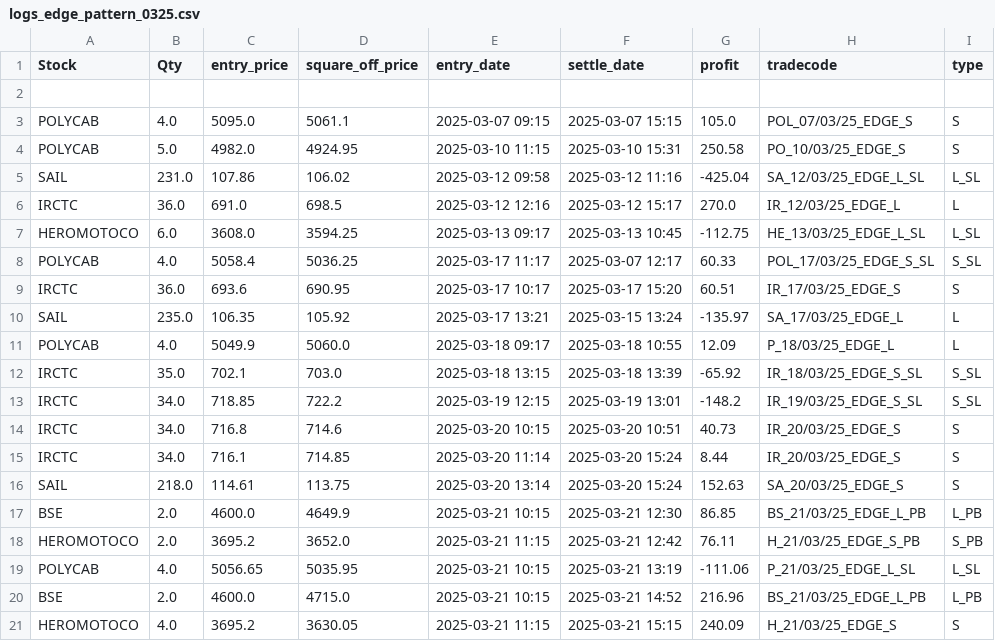
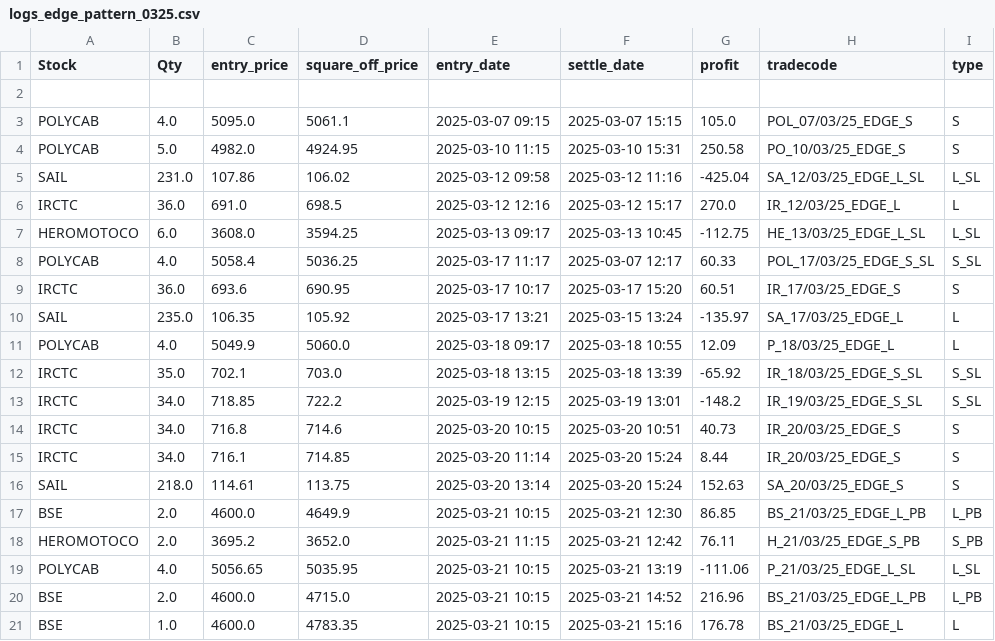
Before and after one commit to ANANTKACHOLIA/portfolio_data, a CSV file: logs_edge_pattern_0325.csv, drawn as a sheet; removed rows and columns are numbered as before the commit, all else as after; the diff names each change by its address in the sheet, - before the commit and + after, or states it on an @@ line.

Commit message:
Replace CSV file

```diff
--- a/logs_edge_pattern_0325.csv
+++ b/logs_edge_pattern_0325.csv
-row 21: HEROMOTOCO | 4.0 | 3695.2 | 3630.05 | 2025-03-21 11:15 | 2025-03-21 15:15 | 240.09 | H_21/03/25_EDGE_S | S
+row 21: BSE | 1.0 | 4600.0 | 4783.35 | 2025-03-21 10:15 | 2025-03-21 15:16 | 176.78 | BS_21/03/25_EDGE_L | L
```
